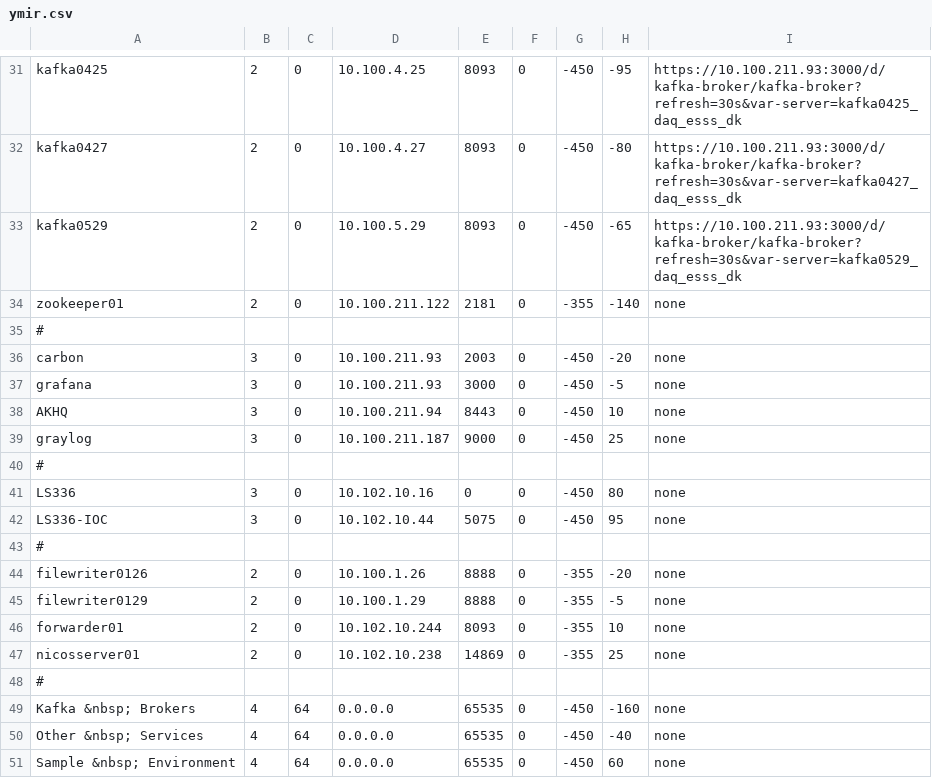
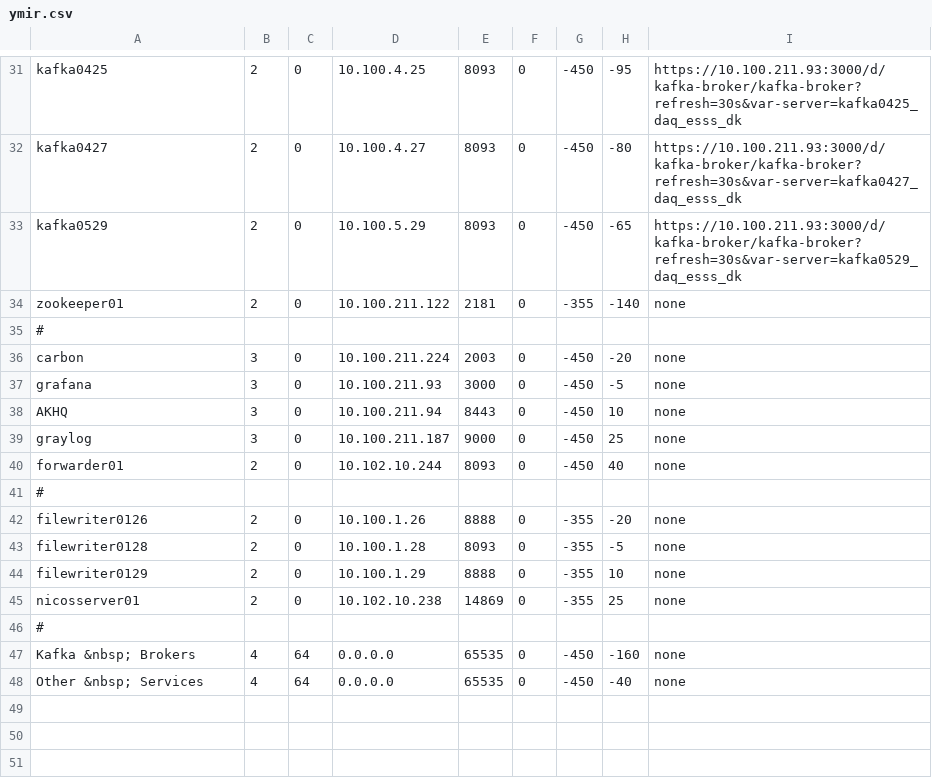
Before and after one commit to ess-dmsc/server-dashboard, a CSV file: dashboard/ymir.csv, drawn as a sheet; only a part is shown, gaps mark what is left out.

Commit message:
Update dashboard

```diff
--- a/dashboard/ymir.csv
+++ b/dashboard/ymir.csv
@@ -35,3 +35,3 @@ zookeeper01, 2, 0, 10.100.211.122, 2181, 0, -355, -140, none
 #
-carbon,     3, 0, 10.100.211.93, 2003, 0, -450, -20, none
+carbon,     3, 0, 10.100.211.224, 2003, 0, -450, -20, none
 grafana,    3, 0, 10.100.211.93, 3000, 0, -450, -5, none
@@ -39,9 +39,7 @@ AKHQ,       3, 0, 10.100.211.94,  8443, 0, -450, 10, none
 graylog,    3, 0, 10.100.211.187, 9000, 0, -450, 25, none
-#
-LS336,      3, 0, 10.102.10.16,      0, 0, -450, 80, none
-LS336-IOC,  3, 0, 10.102.10.44,   5075, 0, -450, 95, none
+forwarder01,2, 0, 10.102.10.244, 8093, 0, -450, 40, none
 #
 filewriter0126,            2, 0, 10.100.1.26, 8888, 0, -355, -20, none
-filewriter0129,            2, 0, 10.100.1.29, 8888, 0, -355, -5, none
-forwarder01,               2, 0, 10.102.10.244, 8093, 0, -355, 10, none
+filewriter0128,            2, 0, 10.100.1.28, 8093, 0, -355, -5, none
+filewriter0129,            2, 0, 10.100.1.29, 8888, 0, -355, 10, none
 nicosserver01,             2, 0, 10.102.10.238, 14869, 0, -355, 25, none
@@ -50,2 +48 @@ Kafka &nbsp; Brokers,      4, 64, 0.0.0.0, 65535, 0, -450, -160, none
 Other &nbsp; Services,     4, 64, 0.0.0.0, 65535, 0, -450, -40, none
-Sample &nbsp; Environment, 4, 64, 0.0.0.0, 65535, 0, -450, 60, none
```
